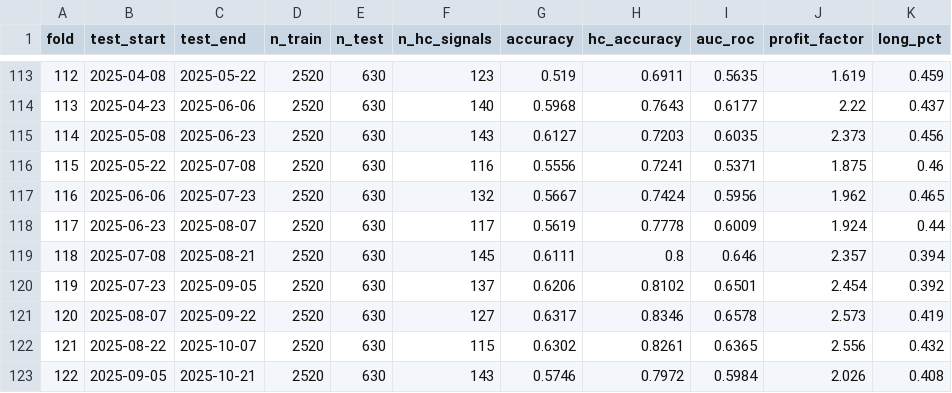
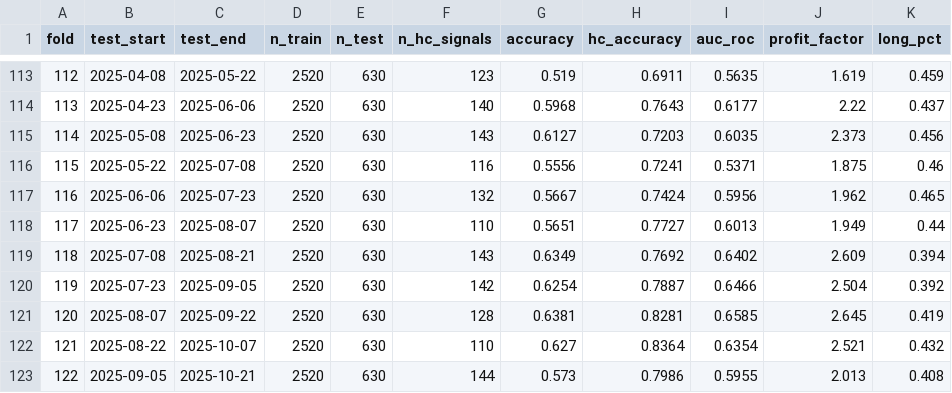
Before and after one commit to omtej458/algo_regime_based_ensemble, a CSV file: results/ensemble_walk_forward_results.csv, drawn as a sheet; only a part is shown, gaps mark what is left out; the diff covers the shown part only.

```diff
--- a/results/ensemble_walk_forward_results.csv
+++ b/results/ensemble_walk_forward_results.csv
@@ -117,7 +117,7 @@ fold,test_start,test_end,n_train,n_test,n_hc_signals,accuracy,hc_accuracy,auc_ro
 116,2025-06-06,2025-07-23,2520,630,132,0.5667,0.7424,0.5956,1.962,0.465
-117,2025-06-23,2025-08-07,2520,630,117,0.5619,0.7778,0.6009,1.924,0.44
-118,2025-07-08,2025-08-21,2520,630,145,0.6111,0.8,0.646,2.357,0.394
-119,2025-07-23,2025-09-05,2520,630,137,0.6206,0.8102,0.6501,2.454,0.392
-120,2025-08-07,2025-09-22,2520,630,127,0.6317,0.8346,0.6578,2.573,0.419
-121,2025-08-22,2025-10-07,2520,630,115,0.6302,0.8261,0.6365,2.556,0.432
-122,2025-09-05,2025-10-21,2520,630,143,0.5746,0.7972,0.5984,2.026,0.408
+117,2025-06-23,2025-08-07,2520,630,110,0.5651,0.7727,0.6013,1.949,0.44
+118,2025-07-08,2025-08-21,2520,630,143,0.6349,0.7692,0.6402,2.609,0.394
+119,2025-07-23,2025-09-05,2520,630,142,0.6254,0.7887,0.6466,2.504,0.392
+120,2025-08-07,2025-09-22,2520,630,128,0.6381,0.8281,0.6585,2.645,0.419
+121,2025-08-22,2025-10-07,2520,630,110,0.627,0.8364,0.6354,2.521,0.432
+122,2025-09-05,2025-10-21,2520,630,144,0.573,0.7986,0.5955,2.013,0.408
```
Also changed, not shown: 2 added rows and 47 edited cells elsewhere in this file, notebooks/catboost_info/learn_error.tsv, results/experiment_log.csv, 52 other files.
